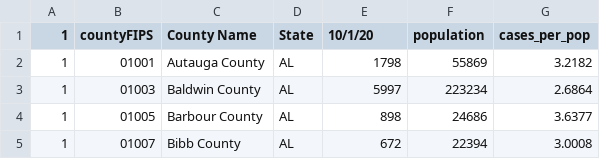
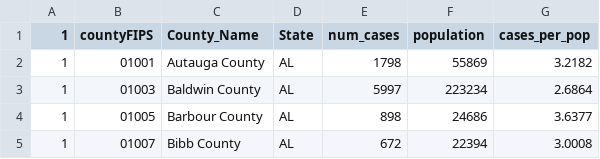
Before and after one commit to hannahjordanUM/Data_Vis_Repo, a CSV file: VectorPlot/covid_confirmed_usafacts_updated.csv, drawn as a sheet; only a part is shown.

Commit message:
Update covid_confirmed_usafacts_updated.csv

```diff
--- a/VectorPlot/covid_confirmed_usafacts_updated.csv
+++ b/VectorPlot/covid_confirmed_usafacts_updated.csv
@@ -1,2 +1,2 @@
-1,countyFIPS,County Name,State,10/1/20,population,cases_per_pop
+1,countyFIPS,County_Name,State,num_cases,population,cases_per_pop
 1,01001,Autauga County,AL,1798,55869,3.2182
```
